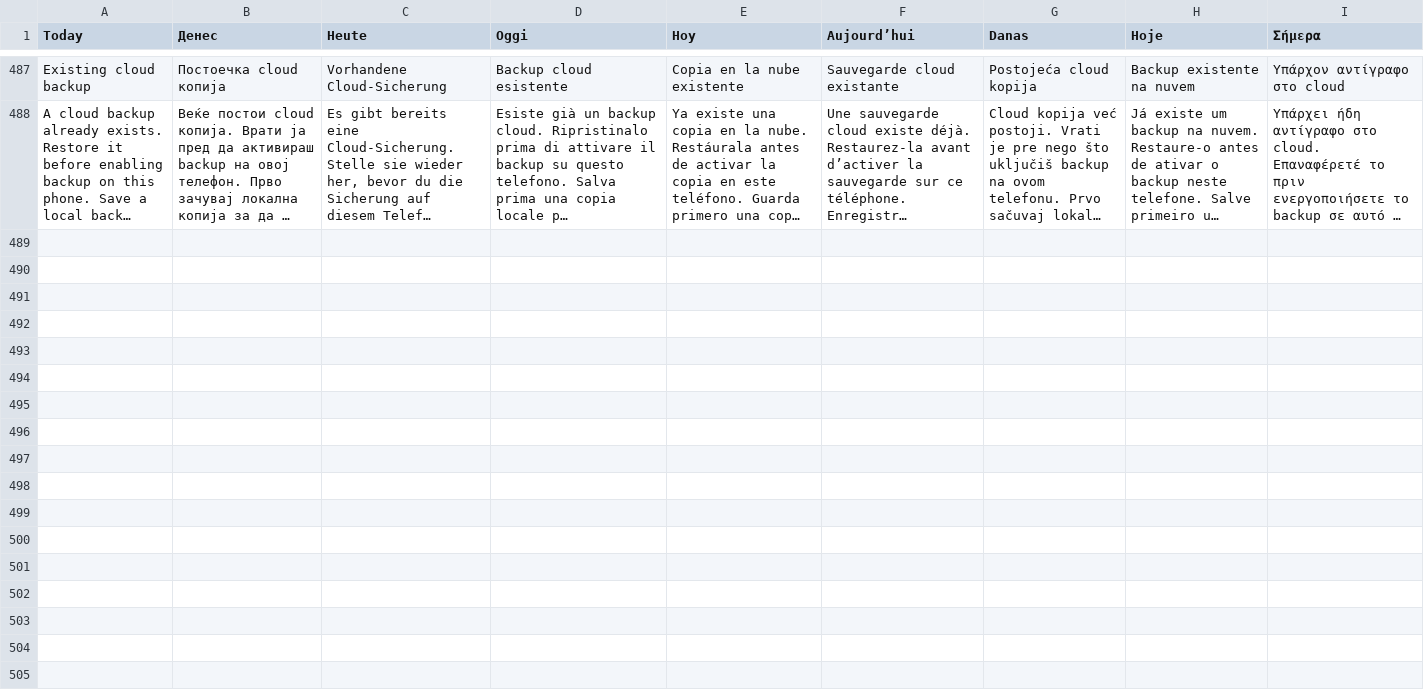
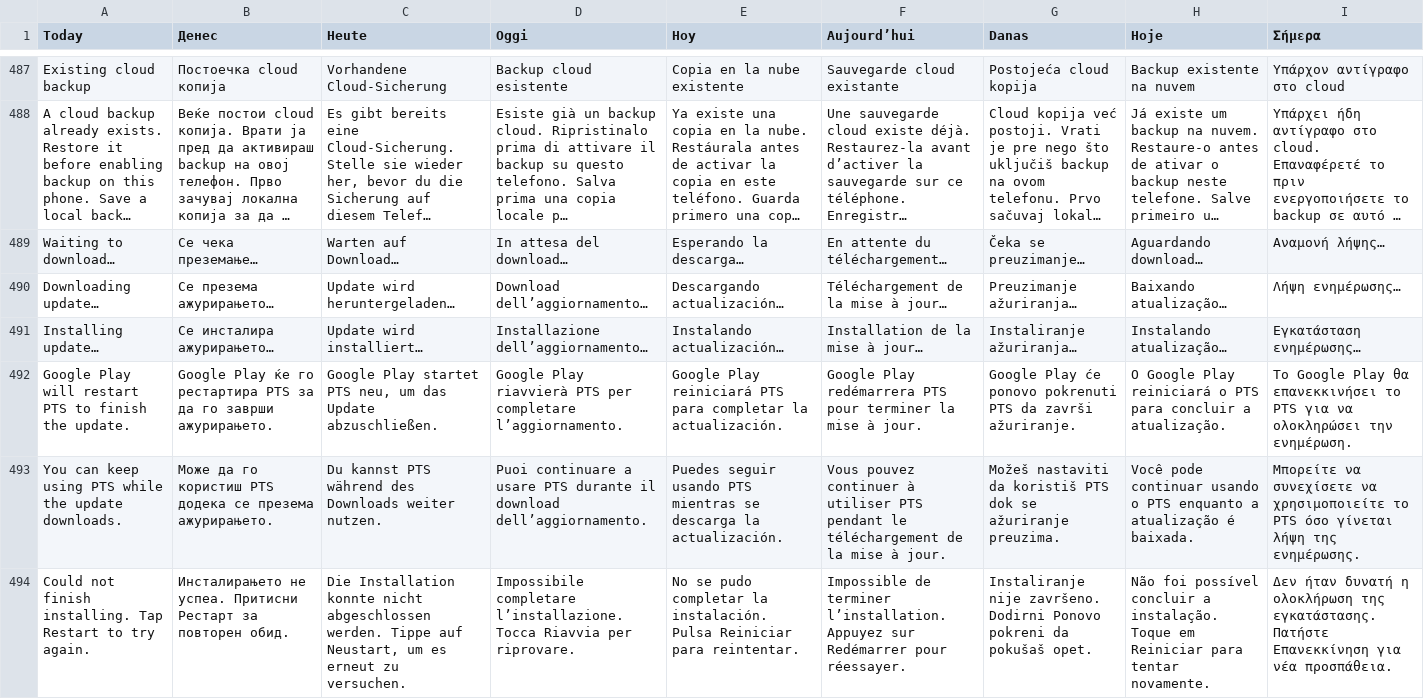
Before and after one commit to bokimmkd/paytimeshift-android, a TSV file: translations/catalog.tsv, drawn as a sheet; only a part is shown, gaps mark what is left out; long unchanged cells end in …; the diff names each change by its address in the sheet, - before the commit and + after, or states it on an @@ line.

Commit message:
Release 0.2.9: clearer Calendar actions and Play update progress

```diff
--- a/translations/catalog.tsv
+++ b/translations/catalog.tsv
+row 489: Waiting to download… | Се чека преземање… | Warten auf Download… | In attesa del download… | Esperando la descarga… | En attente du téléchargement… | Čeka se preuzimanje… | Aguardando download… | Αναμονή λήψης…
+row 490: Downloading update… | Се презема ажурирањето… | Update wird heruntergeladen… | Download dell’aggiornamento… | Descargando actualización… | Téléchargement de la mise à jour… | Preuzimanje ažuriranja… | Baixando atualização… | Λήψη ενημέρωσης…
+row 491: Installing update… | Се инсталира ажурирањето… | Update wird installiert… | Installazione dell’aggiornamento… | Instalando actualización… | Installation de la mise à jour… | Instaliranje ažuriranja… | Instalando atualização… | Εγκατάσταση ενημέρωσης…
+row 492: Google Play will restart PTS to finish the update. | Google Play ќе го рестартира PTS за да го заврши ажурирањето. | Google Play startet PTS neu, um das Update abzuschließen. | Google Play riavvierà PTS per completare l’aggiornamento. | Google Play reiniciará PTS para completar la actualización. | Google Play redémarrera PTS pour terminer la mise à jour. | Google Play će ponovo pokrenuti PTS da završi ažuriranje. | O Google Play reiniciará o PTS para concluir a atualização. | Το Google Play θα επανεκκινήσει το PTS για να ολοκληρώσει την ενημέρωση.
+row 493: You can keep using PTS while the update downloads. | Може да го користиш PTS додека се презема ажурирањето. | Du kannst PTS während des Downloads weiter nutzen. | Puoi continuare a usare PTS durante il download dell’aggiornamento. | Puedes seguir usando PTS mientras se descarga la actualización. | Vous pouvez continuer à utiliser PTS pendant le téléchargement de la mise à jour. | Možeš nastaviti da koristiš PTS dok se ažuriranje preuzima. | Você pode continuar usando o PTS enquanto a atualização é baixada. | Μπορείτε να συνεχίσετε να χρησιμοποιείτε το PTS όσο γίνεται λήψη της ενημέρωσης.
+row 494: Could not finish installing. Tap Restart to try again. | Инсталирањето не успеа. Притисни Рестарт за повторен обид. | Die Installation konnte nicht abgeschlossen werden. Tippe auf Neustart, um es erneut zu versuchen. | Impossibile completare l’installazione. Tocca Riavvia per riprovare. | No se pudo completar la instalación. Pulsa Reiniciar para reintentar. | Impossible de terminer l’installation. Appuyez sur Redémarrer pour réessayer. | Instaliranje nije završeno. Dodirni Ponovo pokreni da pokušaš opet. | Não foi possível concluir a instalação. Toque em Reiniciar para tentar novamente. | Δεν ήταν δυνατή η ολοκλήρωση της εγκατάστασης. Πατήστε Επανεκκίνηση για νέα προσπάθεια.
```
Also changed, not shown: 18 other files.
